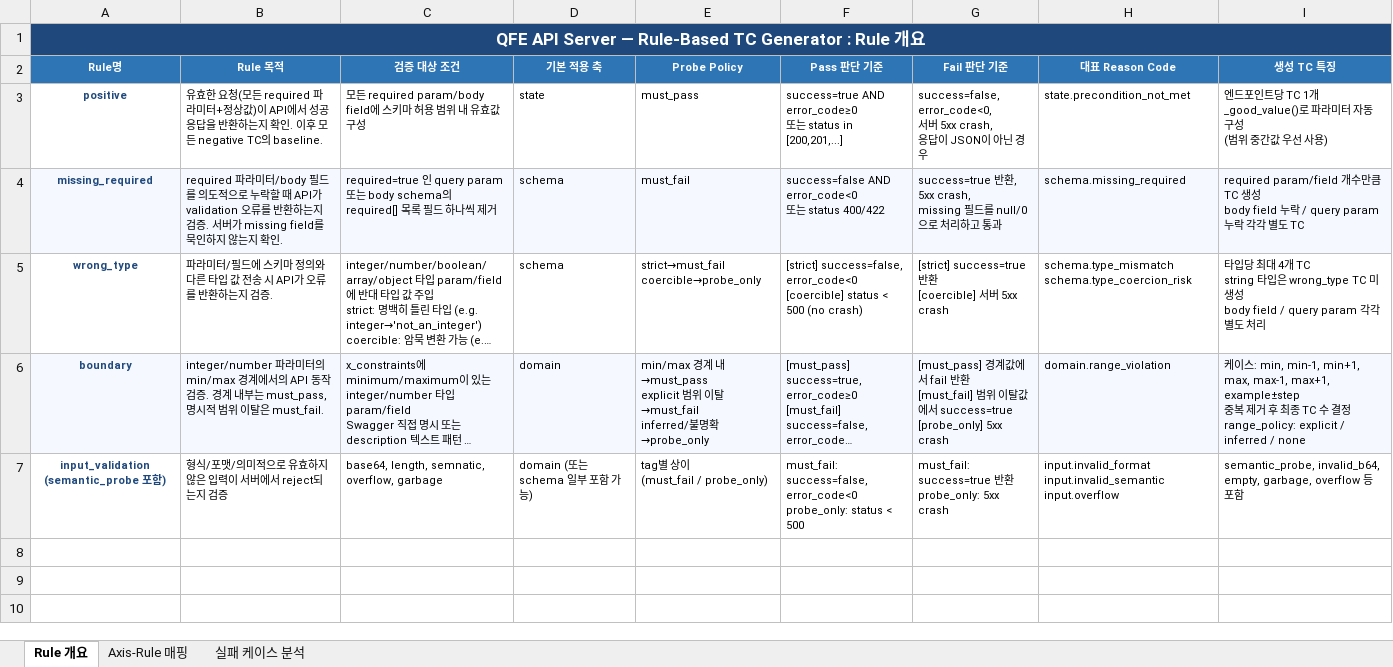
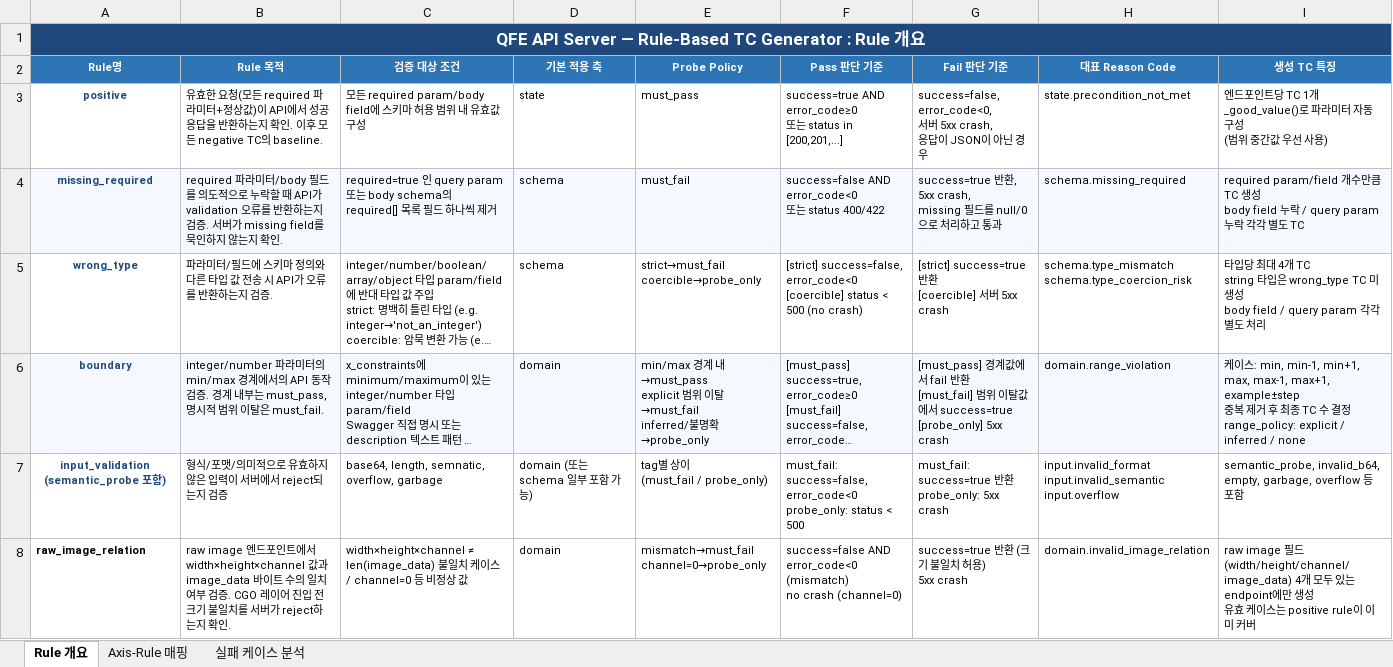
Before and after one commit to soyeon911/Test_Auto, an Excel workbook: rule_report.xlsx, sheet Rule 개요, drawn as a sheet; long unchanged cells end in …; values as stored, in another font and other column widths than the file's, no borders; ↵ is a line break in a cell; the diff names each change by its address in the sheet, - before the commit and + after, or states it on an @@ line.

```diff
--- a/rule_report.xlsx (sheet Rule 개요)
+++ b/rule_report.xlsx (sheet Rule 개요)
+row 8: raw_image_relation | raw image 엔드포인트에서 width×height×channel 값과 image_data 바이트 수의 일치 여부 검증. CGO 레이어 진입 전 크기 불일치를 서버가 reject하는지 확인. | width×height×channel ≠ len(image_data) 불일치 케이스 / channel=0 등 비정상 값 | domain | mismatch→must_fail ↵ channel=0→probe_only | success=false AND error_code<0 (mismatch) ↵ no crash (channel=0) | success=true 반환 (크기 불일치 허용) ↵ 5xx crash | domain.invalid_image_relation | raw image 필드(width/height/channel/image_data) 4개 모두 있는 endpoint에만 생성 ↵ 유효 케이스는 positive rule이 이미 커버
```
Also changed, not shown: sheet 실패 케이스 분석, sheet Axis-Rule 매핑, 3 other files.
